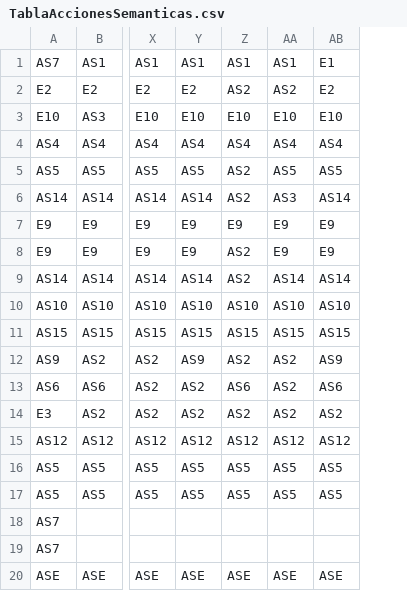
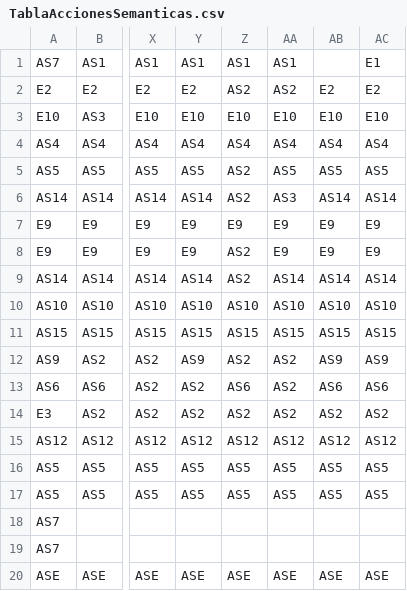
Before and after one commit to juanfraherrero/compilador-CHZ, a CSV file: TablaAccionesSemanticas.csv, drawn as a sheet; only a part is shown, gaps mark what is left out; the diff names each change by its address in the sheet, - before the commit and + after, or states it on an @@ line.

```diff
--- a/TablaAccionesSemanticas.csv
+++ b/TablaAccionesSemanticas.csv
+column AC, rows 1-20: E1 | E2 | E10 | AS4 | AS5 | AS14 | E9 | E9 | AS14 | AS10 | AS15 | AS9 | AS6 | AS2 | AS12 | AS5 | AS5 |  |  | ASE
-AB1: E1
+AB1: (empty)
```
Also changed, not shown: TablaProximoEstado.csv, 2 other files.
